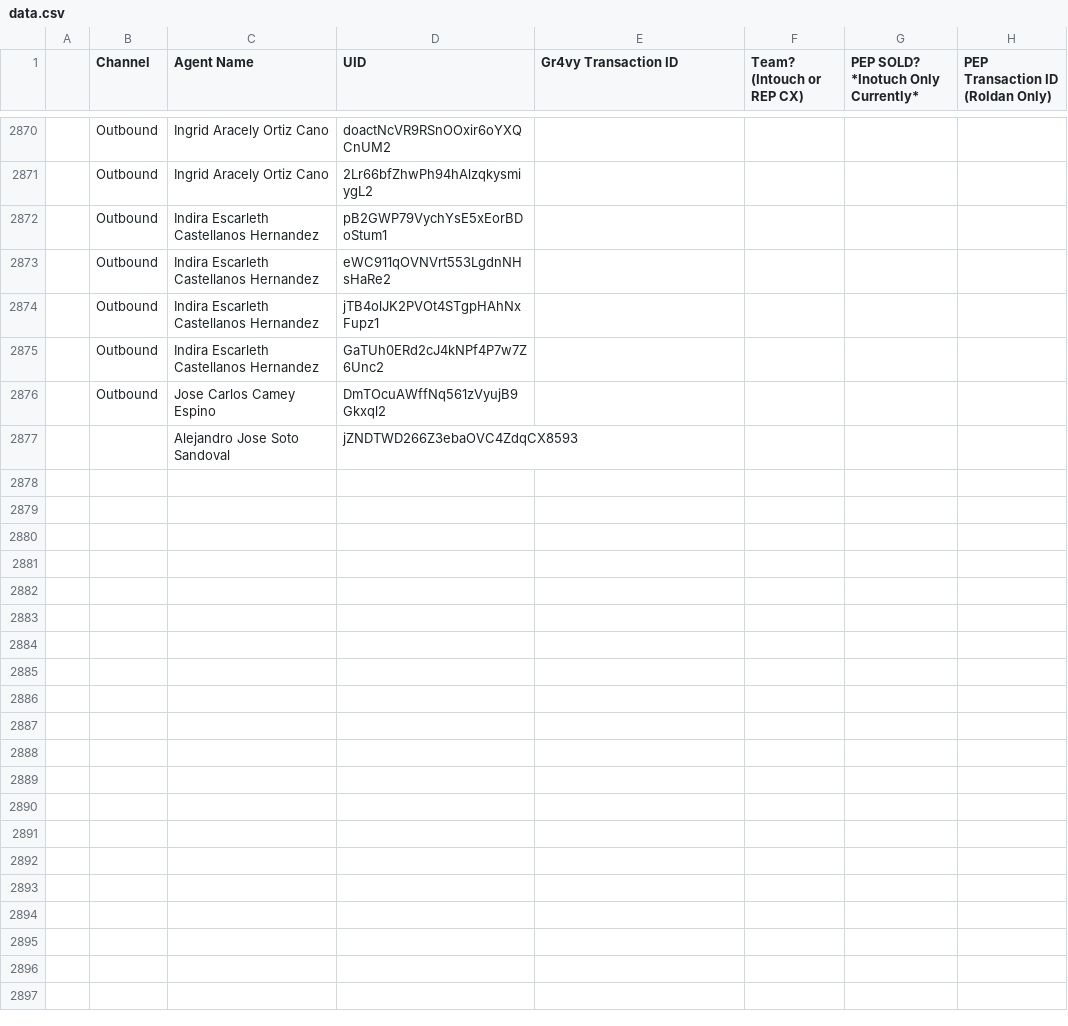
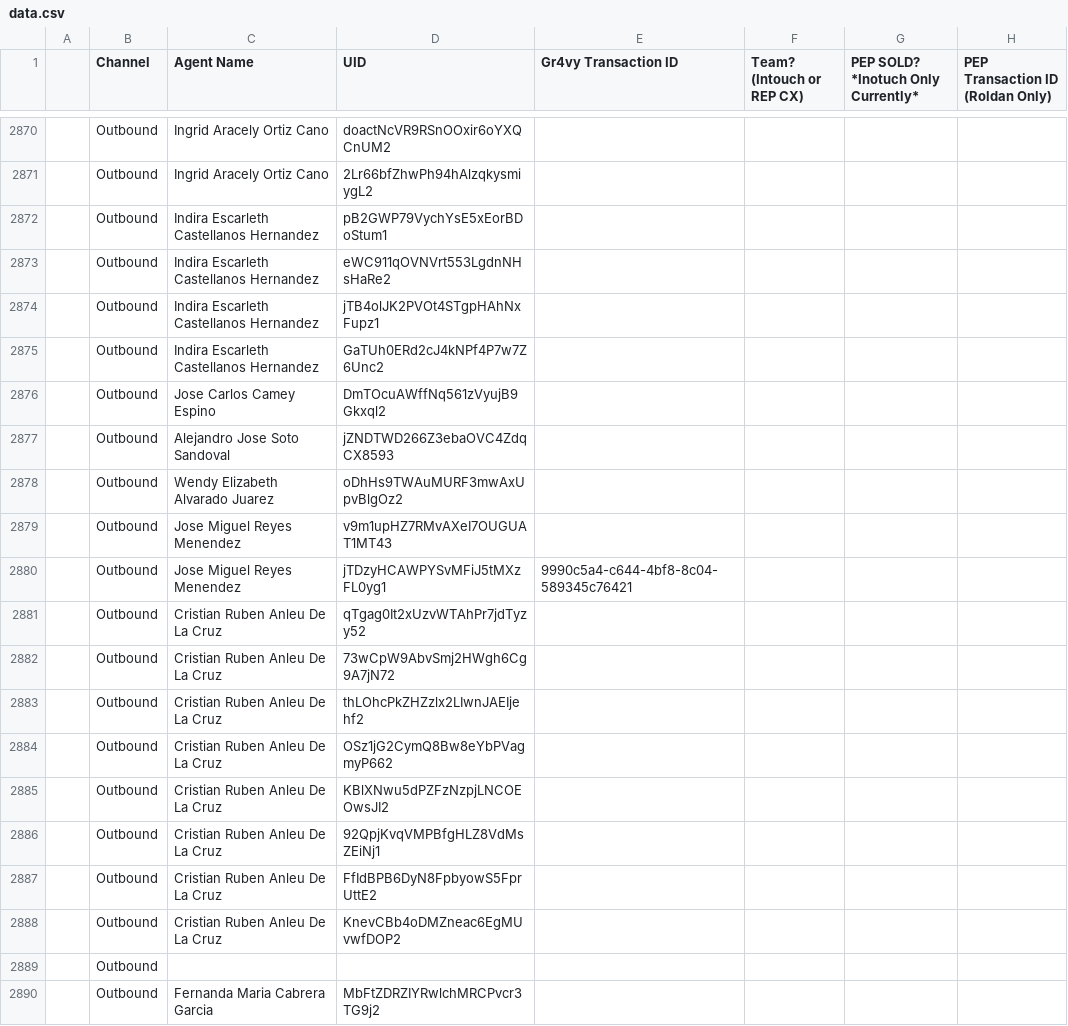
Before and after one commit to joshuawagner-create/leaderboard-data, a CSV file: data.csv, drawn as a sheet; only a part is shown, gaps mark what is left out.

Commit message:
Update leaderboard data 2026-11-24T18:19:05.973Z

```diff
--- a/data.csv
+++ b/data.csv
@@ -2876,2 +2876,15 @@
 ,Outbound,Jose Carlos Camey Espino,DmTOcuAWffNq561zVyujB9Gkxql2,,,,
-,,Alejandro Jose Soto Sandoval,jZNDTWD266Z3ebaOVC4ZdqCX8593,,,,
+,Outbound,Alejandro Jose Soto Sandoval,jZNDTWD266Z3ebaOVC4ZdqCX8593,,,,
+,Outbound,Wendy Elizabeth Alvarado Juarez,oDhHs9TWAuMURF3mwAxUpvBlgOz2,,,,
+,Outbound,Jose Miguel Reyes Menendez,v9m1upHZ7RMvAXeI7OUGUAT1MT43,,,,
+,Outbound,Jose Miguel Reyes Menendez,jTDzyHCAWPYSvMFiJ5tMXzFL0yg1,9990c5a4-c644-4bf8-8c04-589345c76421,,,
+,Outbound,Cristian Ruben Anleu De La Cruz,qTgag0It2xUzvWTAhPr7jdTyzy52,,,,
+,Outbound,Cristian Ruben Anleu De La Cruz,73wCpW9AbvSmj2HWgh6Cg9A7jN72,,,,
+,Outbound,Cristian Ruben Anleu De La Cruz,thLOhcPkZHZzlx2LIwnJAEIjehf2,,,,
+,Outbound,Cristian Ruben Anleu De La Cruz,OSz1jG2CymQ8Bw8eYbPVagmyP662,,,,
+,Outbound,Cristian Ruben Anleu De La Cruz,KBlXNwu5dPZFzNzpjLNCOEOwsJI2,,,,
+,Outbound,Cristian Ruben Anleu De La Cruz,92QpjKvqVMPBfgHLZ8VdMsZEiNj1,,,,
+,Outbound,Cristian Ruben Anleu De La Cruz,FfIdBPB6DyN8FpbyowS5FprUttE2,,,,
+,Outbound,Cristian Ruben Anleu De La Cruz,KnevCBb4oDMZneac6EgMUvwfDOP2,,,,
+,Outbound,,,,,,
+,Outbound,Fernanda Maria Cabrera Garcia,MbFtZDRZIYRwlchMRCPvcr3TG9j2,,,,
```
